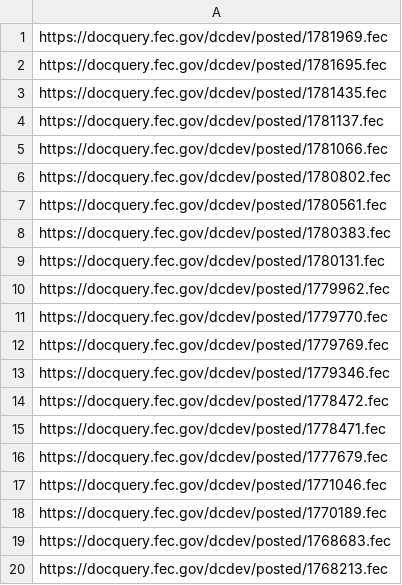
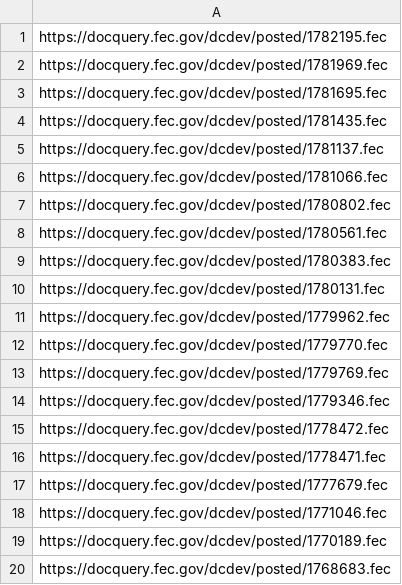
Before and after one commit to lemonaidn/udp_bot, a CSV file: fec_urls.csv, drawn as a sheet.

```diff
--- a/fec_urls.csv
+++ b/fec_urls.csv
@@ -1 +1,2 @@
+https://docquery.fec.gov/dcdev/posted/1782195.fec
 https://docquery.fec.gov/dcdev/posted/1781969.fec
@@ -19,2 +20 @@ https://docquery.fec.gov/dcdev/posted/1770189.fec
 https://docquery.fec.gov/dcdev/posted/1768683.fec
-https://docquery.fec.gov/dcdev/posted/1768213.fec
```
Also changed, not shown: last_twenty_ind_expenditures_df.csv, pdf_urls.csv, 3 other files.
